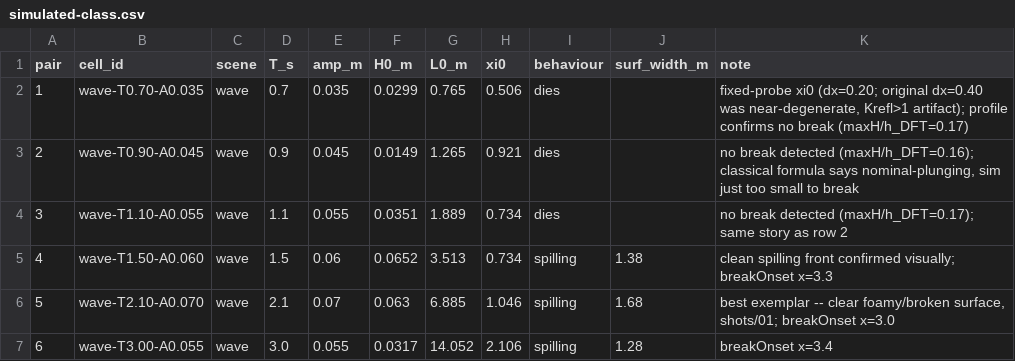
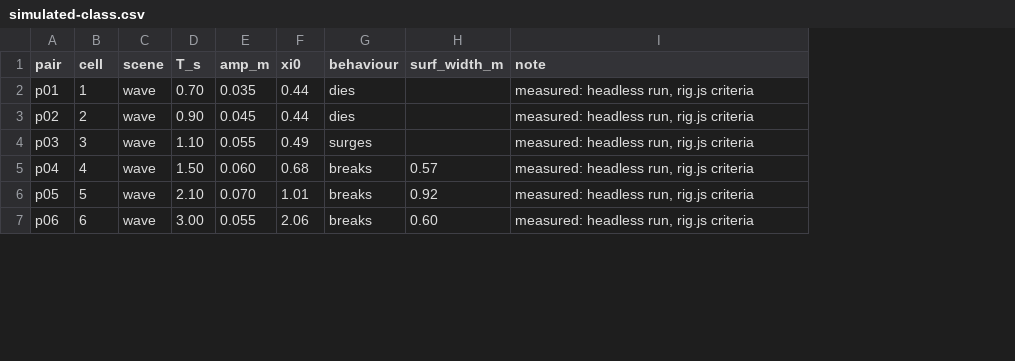
Before and after one commit to barneydobson/hydraulician, a CSV file: exercises/B5-iribarren/data/simulated-class.csv, drawn as a sheet; only a part is shown; removed rows and columns are numbered as before the commit, all else as after; the diff covers the shown part only; the diff names each change by its address in the sheet, - before the commit and + after, or states it on an @@ line.

```diff
--- a/exercises/B5-iribarren/data/simulated-class.csv
+++ b/exercises/B5-iribarren/data/simulated-class.csv
+column A (pair), rows 2-7: p01 | p02 | p03 | p04 | p05 | p06
-column B (cell_id), rows 2-7: wave-T0.70-A0.035 | wave-T0.90-A0.045 | wave-T1.10-A0.055 | wave-T1.50-A0.060 | wave-T2.10-A0.070 | wave-T3.00-A0.055
-column F (H0_m), rows 2-7: 0.0299 | 0.0149 | 0.0351 | 0.0652 | 0.063 | 0.0317
-column G (L0_m), rows 2-7: 0.765 | 1.265 | 1.889 | 3.513 | 6.885 | 14.052
-B1: pair
+B1: cell
-D2 (T_s): 0.7
+D2 (T_s): 0.70
-F2 (xi0): 0.506
+F2 (xi0): 0.44
-I2 (note): fixed-probe xi0 (dx=0.20; original dx=0.40 was near-degenerate, Krefl>1 artifact); profile confirms no break (maxH/h_DFT=0.17)
+I2 (note): measured: headless run, rig.js criteria
-D3 (T_s): 0.9
+D3 (T_s): 0.90
-F3 (xi0): 0.921
+F3 (xi0): 0.44
-I3 (note): no break detected (maxH/h_DFT=0.16); classical formula says nominal-plunging, sim just too small to break
+I3 (note): measured: headless run, rig.js criteria
-D4 (T_s): 1.1
+D4 (T_s): 1.10
-F4 (xi0): 0.734
+F4 (xi0): 0.49
-G4 (behaviour): dies
+G4 (behaviour): surges
-I4 (note): no break detected (maxH/h_DFT=0.17); same story as row 2
+I4 (note): measured: headless run, rig.js criteria
-D5 (T_s): 1.5
+D5 (T_s): 1.50
-E5 (amp_m): 0.06
+E5 (amp_m): 0.060
-F5 (xi0): 0.734
+F5 (xi0): 0.68
-G5:G7 (behaviour): spilling
+G5:G7 (behaviour): breaks
-H5 (surf_width_m): 1.38
+H5 (surf_width_m): 0.57
-I5 (note): clean spilling front confirmed visually; breakOnset x=3.3
+I5 (note): measured: headless run, rig.js criteria
-D6 (T_s): 2.1
+D6 (T_s): 2.10
-E6 (amp_m): 0.07
+E6 (amp_m): 0.070
-F6 (xi0): 1.046
+F6 (xi0): 1.01
-H6 (surf_width_m): 1.68
+H6 (surf_width_m): 0.92
-I6 (note): best exemplar -- clear foamy/broken surface, shots/01; breakOnset x=3.0
+I6 (note): measured: headless run, rig.js criteria
-D7 (T_s): 3.0
+D7 (T_s): 3.00
-F7 (xi0): 2.106
+F7 (xi0): 2.06
-H7 (surf_width_m): 1.28
+H7 (surf_width_m): 0.60
-I7 (note): breakOnset x=3.4
+I7 (note): measured: headless run, rig.js criteria
```
Also changed, not shown: 44 edited cells elsewhere in this file, 13 other files.
